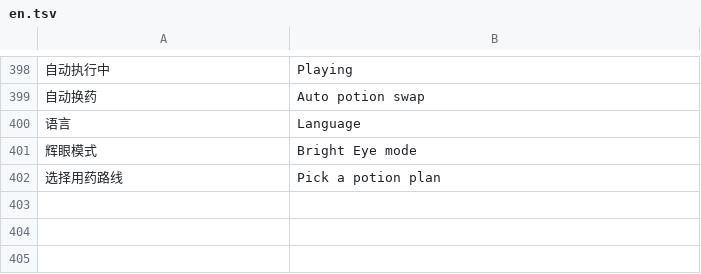
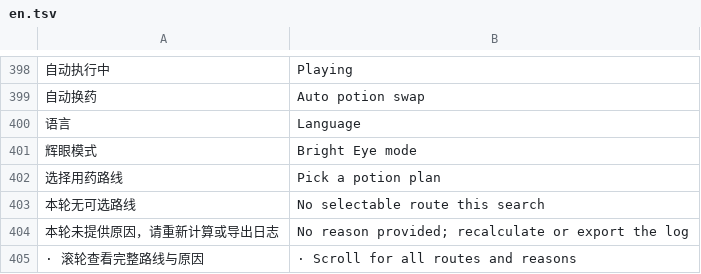
Before and after one commit to Yongzhaooo/sts1-combat-solver, a TSV file: overlay/resources/localization/en.tsv, drawn as a sheet; only a part is shown, gaps mark what is left out; the diff names each change by its address in the sheet, - before the commit and + after, or states it on an @@ line.

Commit message:
fix: shorten phase loops and expose unavailable route reasons

```diff
--- a/overlay/resources/localization/en.tsv
+++ b/overlay/resources/localization/en.tsv
+row 403: 本轮无可选路线 | No selectable route this search
+row 404: 本轮未提供原因，请重新计算或导出日志 | No reason provided; recalculate or export the log
+row 405: · 滚轮查看完整路线与原因 | · Scroll for all routes and reasons
```
Also changed, not shown: overlay/resources/localization/backend-en.tsv, 16 other files.
